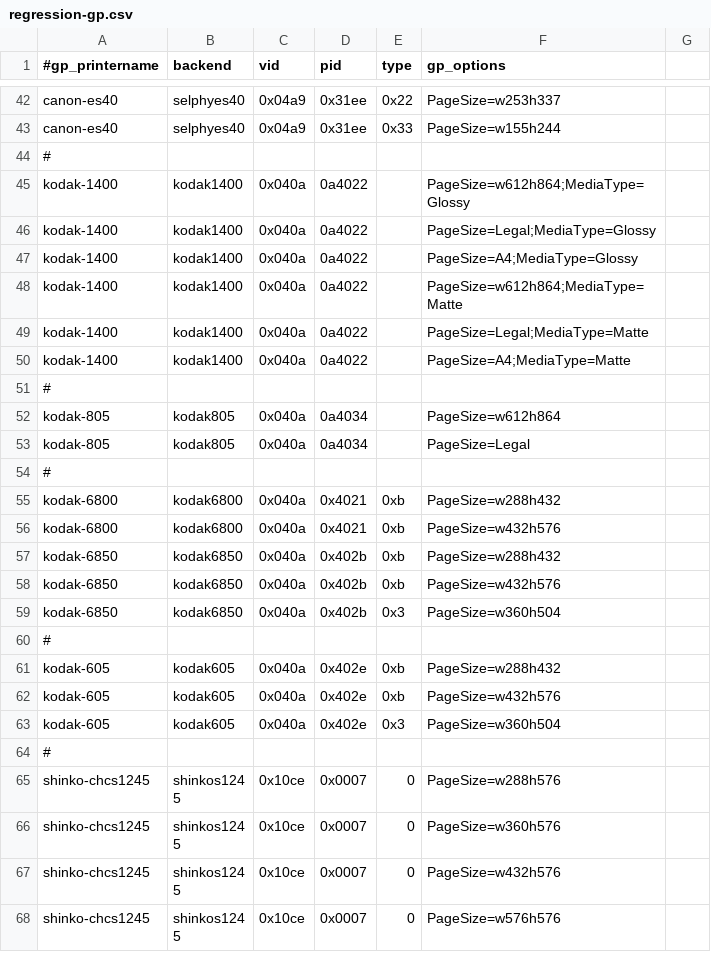
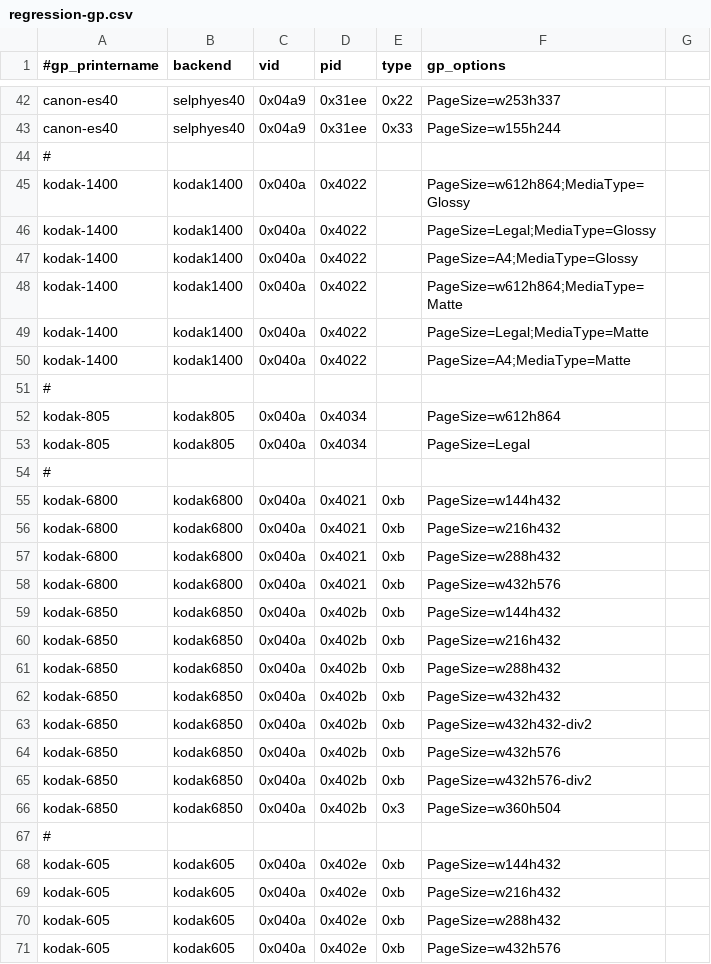
Before and after one commit to Performed/selphy_print, a CSV file: regression-gp.csv, drawn as a sheet; only a part is shown, gaps mark what is left out; the shorter side is filled out with more unchanged rows.

Commit message:
regression:  Add new Kodak 605/6800/6850 sizes.
Also fix bad USB PID on Kodak 1400 and 805.

```diff
--- a/regression-gp.csv
+++ b/regression-gp.csv
@@ -44,18 +44,27 @@ canon-es40,selphyes40,0x04a9,0x31ee,0x33,PageSize=w155h244
 #
-kodak-1400,kodak1400,0x040a,0a4022,,PageSize=w612h864;MediaType=Glossy
-kodak-1400,kodak1400,0x040a,0a4022,,PageSize=Legal;MediaType=Glossy
-kodak-1400,kodak1400,0x040a,0a4022,,PageSize=A4;MediaType=Glossy
-kodak-1400,kodak1400,0x040a,0a4022,,PageSize=w612h864;MediaType=Matte
-kodak-1400,kodak1400,0x040a,0a4022,,PageSize=Legal;MediaType=Matte
-kodak-1400,kodak1400,0x040a,0a4022,,PageSize=A4;MediaType=Matte
+kodak-1400,kodak1400,0x040a,0x4022,,PageSize=w612h864;MediaType=Glossy
+kodak-1400,kodak1400,0x040a,0x4022,,PageSize=Legal;MediaType=Glossy
+kodak-1400,kodak1400,0x040a,0x4022,,PageSize=A4;MediaType=Glossy
+kodak-1400,kodak1400,0x040a,0x4022,,PageSize=w612h864;MediaType=Matte
+kodak-1400,kodak1400,0x040a,0x4022,,PageSize=Legal;MediaType=Matte
+kodak-1400,kodak1400,0x040a,0x4022,,PageSize=A4;MediaType=Matte
 #
-kodak-805,kodak805,0x040a,0a4034,,PageSize=w612h864
-kodak-805,kodak805,0x040a,0a4034,,PageSize=Legal
+kodak-805,kodak805,0x040a,0x4034,,PageSize=w612h864
+kodak-805,kodak805,0x040a,0x4034,,PageSize=Legal
 #
+kodak-6800,kodak6800,0x040a,0x4021,0xb,PageSize=w144h432
+kodak-6800,kodak6800,0x040a,0x4021,0xb,PageSize=w216h432
 kodak-6800,kodak6800,0x040a,0x4021,0xb,PageSize=w288h432
 kodak-6800,kodak6800,0x040a,0x4021,0xb,PageSize=w432h576
+kodak-6850,kodak6850,0x040a,0x402b,0xb,PageSize=w144h432
+kodak-6850,kodak6850,0x040a,0x402b,0xb,PageSize=w216h432
 kodak-6850,kodak6850,0x040a,0x402b,0xb,PageSize=w288h432
+kodak-6850,kodak6850,0x040a,0x402b,0xb,PageSize=w432h432
+kodak-6850,kodak6850,0x040a,0x402b,0xb,PageSize=w432h432-div2
 kodak-6850,kodak6850,0x040a,0x402b,0xb,PageSize=w432h576
+kodak-6850,kodak6850,0x040a,0x402b,0xb,PageSize=w432h576-div2
 kodak-6850,kodak6850,0x040a,0x402b,0x3,PageSize=w360h504
 #
+kodak-605,kodak605,0x040a,0x402e,0xb,PageSize=w144h432
+kodak-605,kodak605,0x040a,0x402e,0xb,PageSize=w216h432
 kodak-605,kodak605,0x040a,0x402e,0xb,PageSize=w288h432
```
